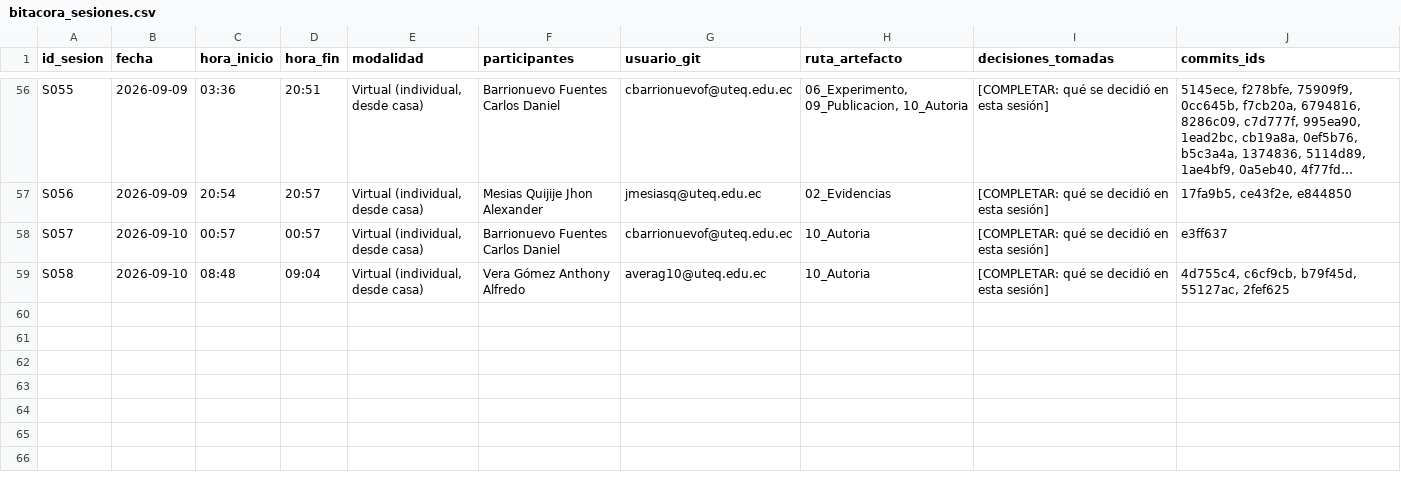
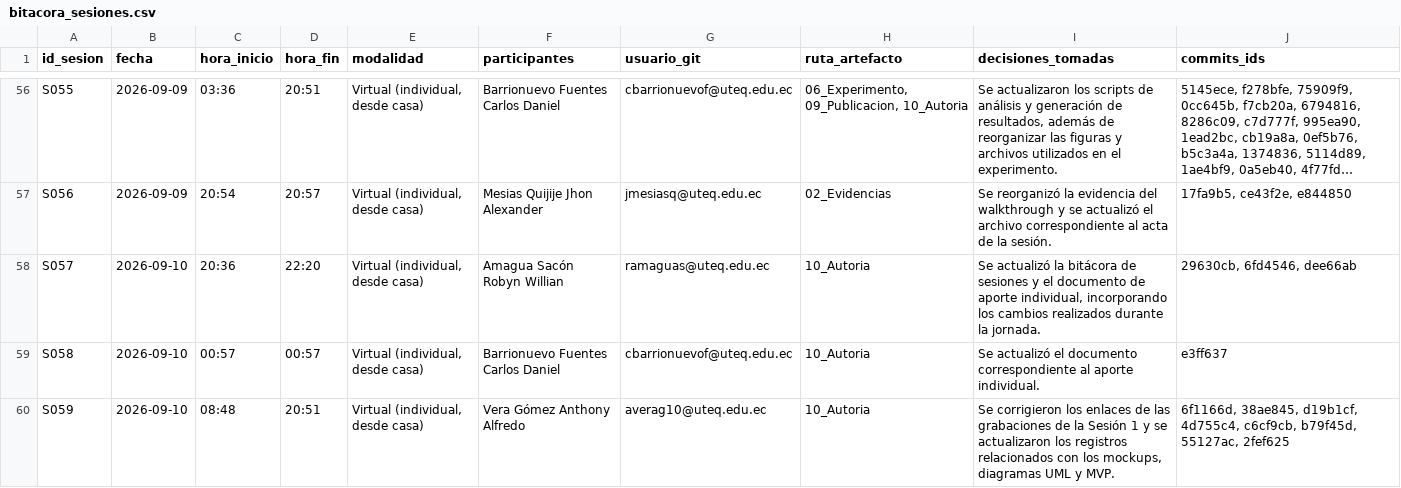
Before and after one commit to ramaguas-ship-it/SGCV-IA, a CSV file: 10_Autoria/bitacora_sesiones.csv, drawn as a sheet; only a part is shown, gaps mark what is left out; long unchanged cells end in …; the diff covers the shown part only; the diff names each change by its address in the sheet, - before the commit and + after, or states it on an @@ line.

Commit message:
Update bitacora_sesiones.csv

```diff
--- a/10_Autoria/bitacora_sesiones.csv
+++ b/10_Autoria/bitacora_sesiones.csv
-I56 (decisiones_tomadas): [COMPLETAR: qué se decidió en esta sesión]
+I56 (decisiones_tomadas): Se actualizaron los scripts de análisis y generación de resultados, además de reorganizar las figuras y archivos utilizados en el experimento.
-I57 (decisiones_tomadas): [COMPLETAR: qué se decidió en esta sesión]
+I57 (decisiones_tomadas): Se reorganizó la evidencia del walkthrough y se actualizó el archivo correspondiente al acta de la sesión.
-C58 (hora_inicio): 00:57
+C58 (hora_inicio): 20:36
-D58 (hora_fin): 00:57
+D58 (hora_fin): 22:20
-F58 (participantes): Barrionuevo Fuentes Carlos Daniel
+F58 (participantes): Amagua Sacón Robyn Willian
-G58 (usuario_git): cbarrionuevof@uteq.edu.ec
+G58 (usuario_git): ramaguas@uteq.edu.ec
-I58 (decisiones_tomadas): [COMPLETAR: qué se decidió en esta sesión]
+I58 (decisiones_tomadas): Se actualizó la bitácora de sesiones y el documento de aporte individual, incorporando los cambios realizados durante la jornada.
-J58 (commits_ids): e3ff637
+J58 (commits_ids): 29630cb, 6fd4546, dee66ab
-C59 (hora_inicio): 08:48
+C59 (hora_inicio): 00:57
-D59 (hora_fin): 09:04
+D59 (hora_fin): 00:57
-F59 (participantes): Vera Gómez Anthony Alfredo
+F59 (participantes): Barrionuevo Fuentes Carlos Daniel
-G59 (usuario_git): averag10@uteq.edu.ec
+G59 (usuario_git): cbarrionuevof@uteq.edu.ec
-I59 (decisiones_tomadas): [COMPLETAR: qué se decidió en esta sesión]
+I59 (decisiones_tomadas): Se actualizó el documento correspondiente al aporte individual.
-J59 (commits_ids): 4d755c4, c6cf9cb, b79f45d, 55127ac, 2fef625
+J59 (commits_ids): e3ff637
+row 60: S059 | 2026-09-10 | 08:48 | 20:51 | Virtual (individual, desde casa) | Vera Gómez Anthony Alfredo | averag10@uteq.edu.ec | 10_Autoria | Se corrigieron los enlaces de las grabaciones de la Sesión 1 y se actualizaron los registros relacionados con los mockups, diagramas UML y MVP. | 6f1166d, 38ae845, d19b1cf, 4d755c4, c6cf9cb, b79f45d, 55127ac, 2fef625
```
Also changed, not shown: 54 edited cells elsewhere in this file.
